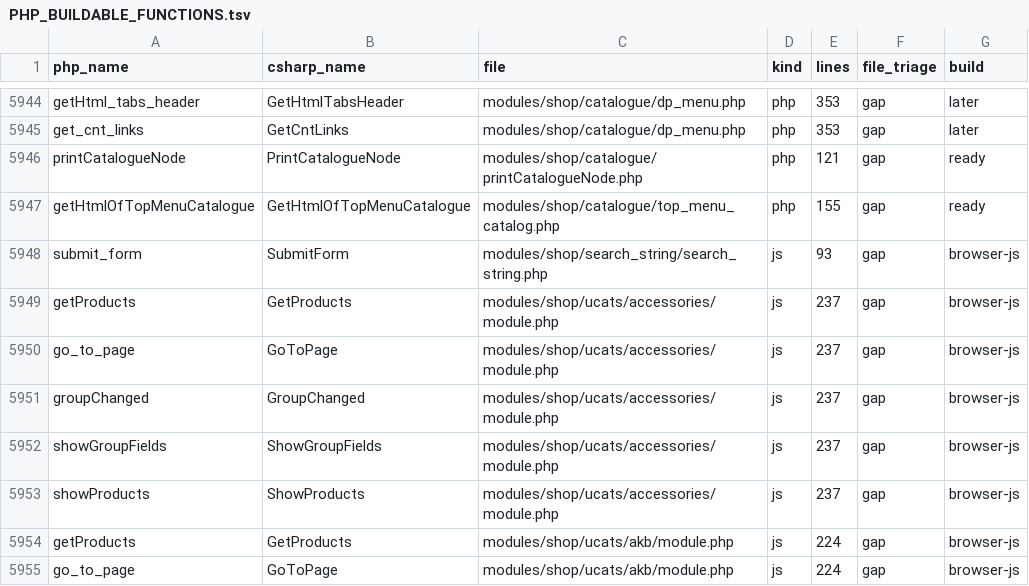
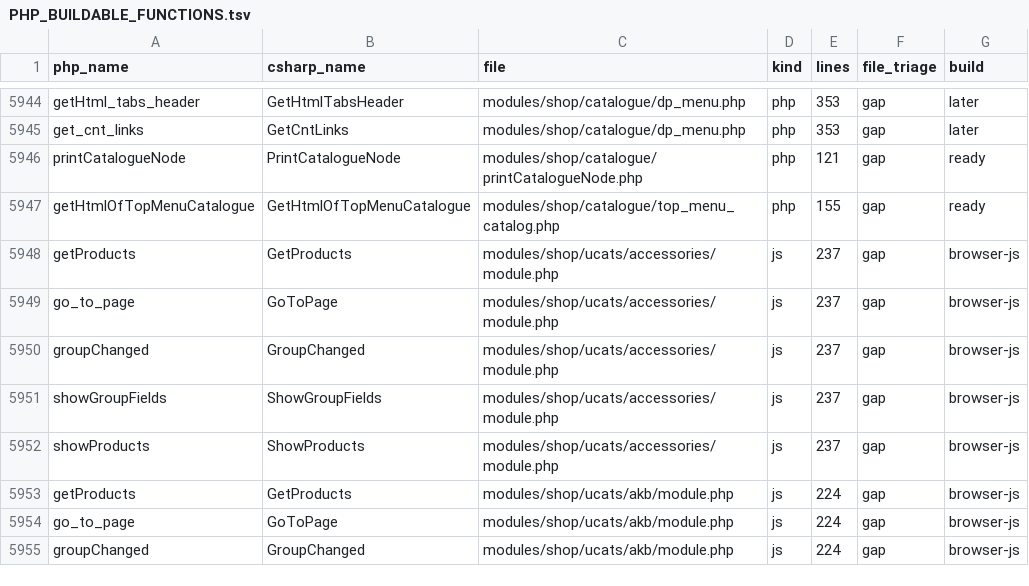
Before and after one commit to epartscart/ecomae, a TSV file: docs/migration/inventory/PHP_BUILDABLE_FUNCTIONS.tsv, drawn as a sheet; only a part is shown, gaps mark what is left out; the shorter side is filled out with more unchanged rows; the diff names each change by its address in the sheet, - before the commit and + after, or states it on an @@ line.

```diff
--- a/docs/migration/inventory/PHP_BUILDABLE_FUNCTIONS.tsv
+++ b/docs/migration/inventory/PHP_BUILDABLE_FUNCTIONS.tsv
-row 5948: submit_form | SubmitForm | modules/shop/search_string/search_string.php | js | 93 | gap | browser-js
```
Also changed, not shown: 5 other files.
